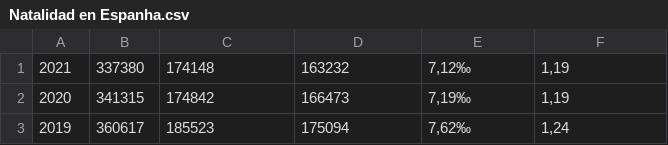
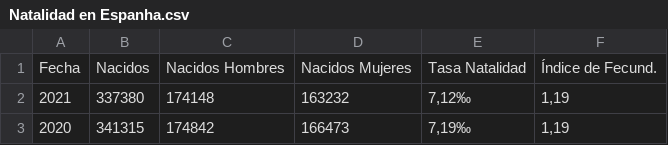
Before and after one commit to Rotciv1092/notebooks, a CSV file: Natalidad en Espanha.csv, drawn as a sheet; only a part is shown; the shorter side is filled out with more unchanged rows.

Commit message:
Update Natalidad en Espanha.csv

```diff
--- a/Natalidad en Espanha.csv
+++ b/Natalidad en Espanha.csv
@@ -1 +1,2 @@
+Fecha,Nacidos,Nacidos Hombres,Nacidos Mujeres,Tasa Natalidad,Índice de Fecund.
 2021,337380,174148,163232,"7,12‰","1,19"
```
